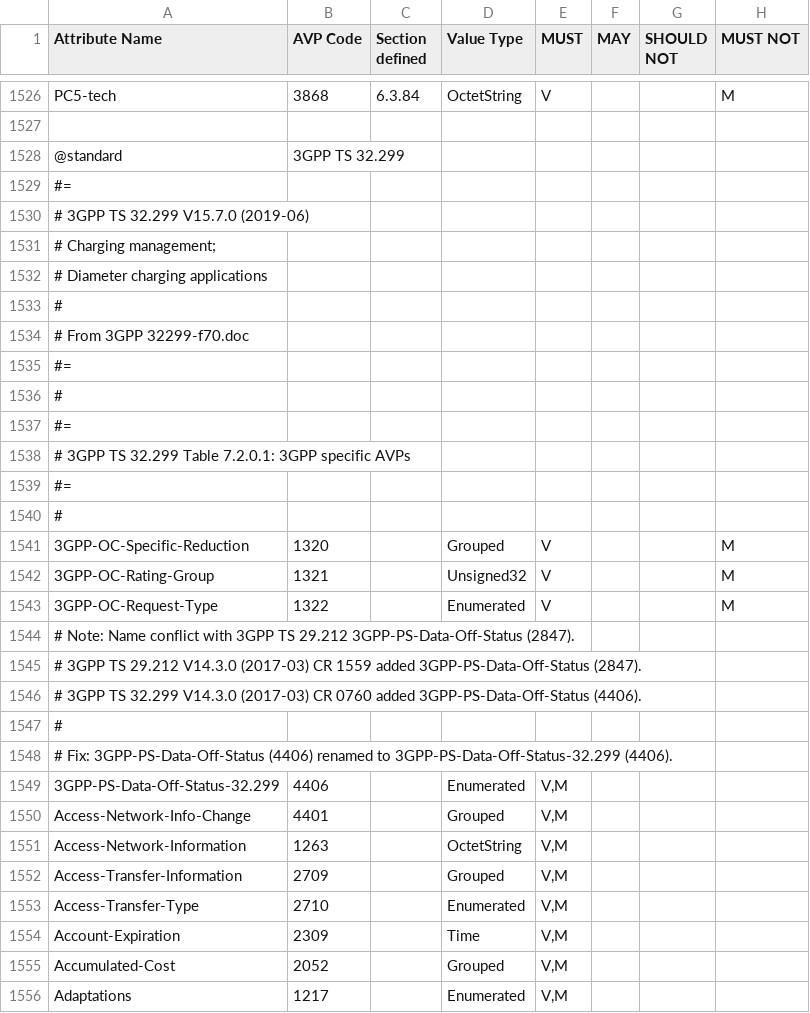
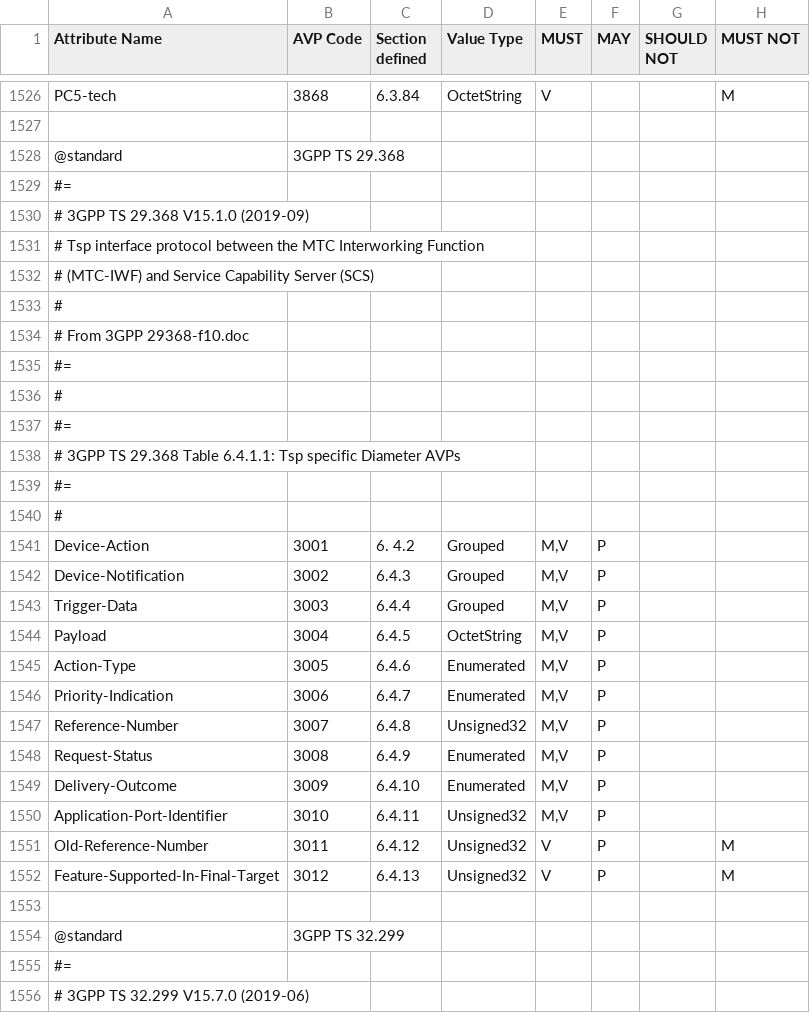
Before and after one commit to freeDiameter/freeDiameter, a CSV file: extensions/dict_dcca_3gpp/dict_dcca_3gpp.csv, drawn as a sheet; only a part is shown, gaps mark what is left out; the shorter side is filled out with more unchanged rows; the diff names each change by its address in the sheet, - before the commit and + after, or states it on an @@ line.

Commit message:
Add 3GPP TS 29.368 V15.1.0 (2019-09)
Add AVPs:
- Device-Action, Grouped, code 3001, section 6. 4.2
- Device-Notification, Grouped, code 3002, section 6.4.3
- Trigger-Data, Grouped, code 3003, section 6.4.4
- Payload, OctetString, code 3004, section 6.4.5
- Action-Type, Enumerated, code 3005, section 6.4.6
- Priority-Indication, Enumerated, code 3006, section 6.4.7
- Reference-Number, Unsigned32, code 3007, section 6.4.8
- Request-Status, Enumerated, code 3008, section 6.4.9
- Delivery-Outcome, Enumerated, code 3009, section 6.4.10
- Application-Port-Identifier, Unsigned32, code 3010, section 6.4.11
- Old-Reference-Number, Unsigned32, code 3011, section 6.4.12
- Feature-Supported-In-Final-Target, Unsigned32, code 3012, section 6.4.13

```diff
--- a/extensions/dict_dcca_3gpp/dict_dcca_3gpp.csv
+++ b/extensions/dict_dcca_3gpp/dict_dcca_3gpp.csv
+row 1528: @standard | 3GPP TS 29.368
+row 1529: #=
+row 1530: # 3GPP TS 29.368 V15.1.0 (2019-09)
+row 1531: # Tsp interface protocol between the MTC Interworking Function
+row 1532: # (MTC-IWF) and Service Capability Server (SCS)
+row 1533: #
+row 1534: # From 3GPP 29368-f10.doc
+row 1535: #=
+row 1536: #
+row 1537: #=
+row 1538: # 3GPP TS 29.368 Table 6.4.1.1: Tsp specific Diameter AVPs
+row 1539: #=
+row 1540: #
+row 1541: Device-Action | 3001 | 6. 4.2 | Grouped | M,V | P
+row 1542: Device-Notification | 3002 | 6.4.3 | Grouped | M,V | P
+row 1543: Trigger-Data | 3003 | 6.4.4 | Grouped | M,V | P
+row 1544: Payload | 3004 | 6.4.5 | OctetString | M,V | P
+row 1545: Action-Type | 3005 | 6.4.6 | Enumerated | M,V | P
+row 1546: Priority-Indication | 3006 | 6.4.7 | Enumerated | M,V | P
+row 1547: Reference-Number | 3007 | 6.4.8 | Unsigned32 | M,V | P
+row 1548: Request-Status | 3008 | 6.4.9 | Enumerated | M,V | P
+row 1549: Delivery-Outcome | 3009 | 6.4.10 | Enumerated | M,V | P
+row 1550: Application-Port-Identifier | 3010 | 6.4.11 | Unsigned32 | M,V | P
+row 1551: Old-Reference-Number | 3011 | 6.4.12 | Unsigned32 | V | P |  | M
+row 1552: Feature-Supported-In-Final-Target | 3012 | 6.4.13 | Unsigned32 | V | P |  | M
+row 1553: (empty)
```
Also changed, not shown: 1 other file.
